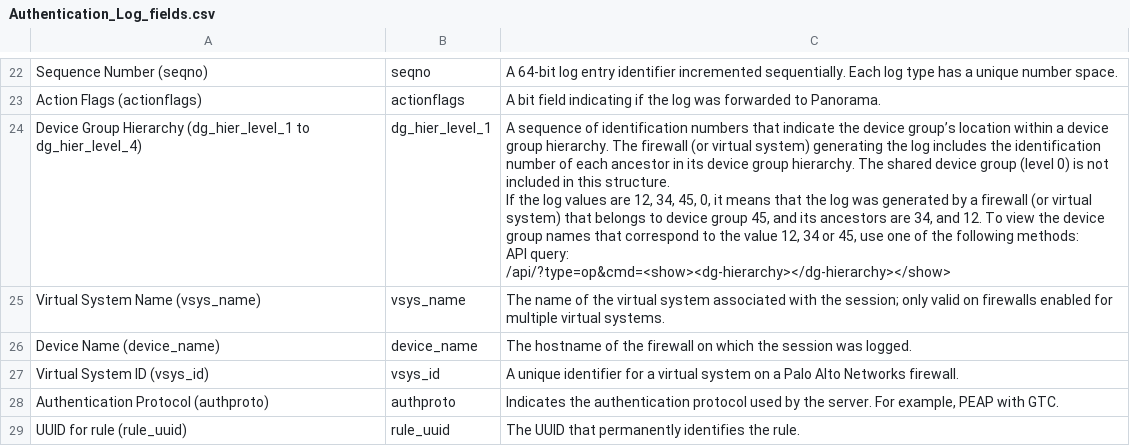
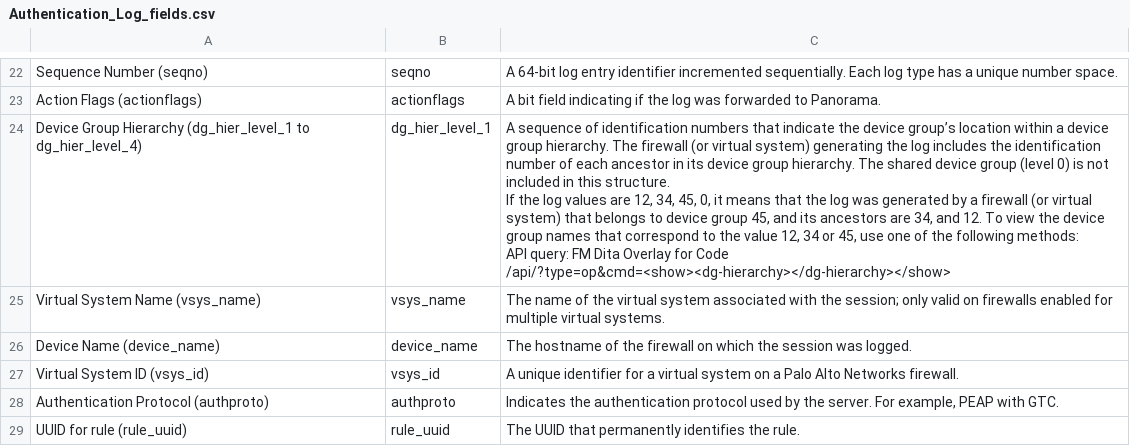
Before and after one commit to enotspe/palos, a CSV file: 11.1+/Authentication_Log_fields.csv, drawn as a sheet; only a part is shown, gaps mark what is left out; the diff covers the shown part only.

```diff
--- a/11.1+/Authentication_Log_fields.csv
+++ b/11.1+/Authentication_Log_fields.csv
@@ -23,7 +23,9 @@ Sequence Number (seqno),seqno,A 64-bit log entry identifier incremented sequenti
 Action Flags (actionflags),actionflags,A bit field indicating if the log was forwarded to Panorama.
-Device Group Hierarchy (dg_hier_level_1 to dg_hier_level_4),dg_hier_level_1,"A sequence of identification numbers that indicate the device group’s location within a device group hierarchy. The firewall (or virtual system) generating the log includes the identification number of each ancestor in its device group hierarchy. The shared device group (level 0) is not included in this structure.
-If the log values are 12, 34, 45, 0, it means that the log was generated by a firewall (or virtual system) that belongs to device group 45, and its ancestors are 34, and 12. To view the device group names that correspond to the value 12, 34 or 45, use one of the following methods:
-API query:
-
-/api/?type=op&cmd=<show><dg-hierarchy></dg-hierarchy></show>"
+Device Group Hierarchy (dg_hier_level_1 to dg_hier_level_4),dg_hier_level_1,"A sequence of identification numbers that indicate the device group’s location within a device group hierarchy. The firewall (or virtual system) generating the log includes the identification number of each ancestor in its device group hierarchy. The shared device group (level 0) is not included in this structure.
+
+If the log values are 12, 34, 45, 0, it means that the log was generated by a firewall (or virtual system) that belongs to device group 45, and its ancestors are 34, and 12. To view the device group names that correspond to the value 12, 34 or 45, use one of the following methods:
+
+API query: FM Dita Overlay for Code
+
+/api/?type=op&cmd=<show><dg-hierarchy></dg-hierarchy></show>"
 Virtual System Name (vsys_name),vsys_name,The name of the virtual system associated with the session; only valid on firewalls enabled for multiple virtual systems.
```
Also changed, not shown: 1 edited cell elsewhere in this file, 11.1+/Data_Filtering_Log_fields.csv, 11.1+/IP_Tag_Log_fields.csv, 8 other files.
